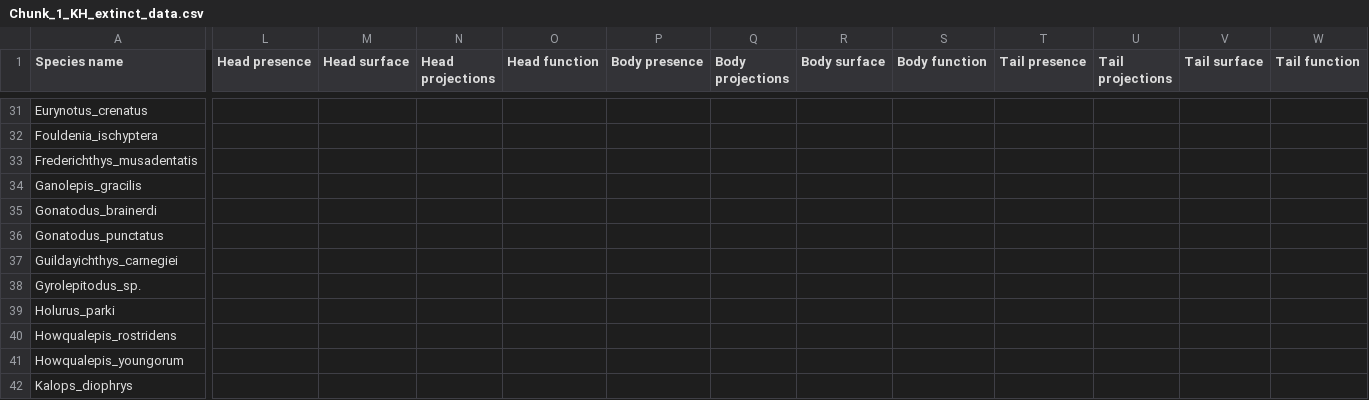
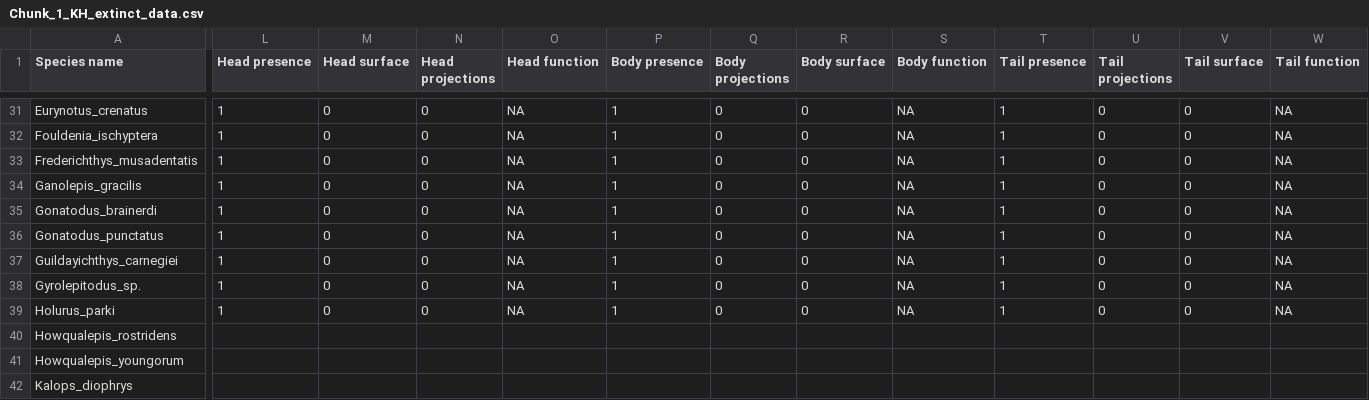
Before and after one commit to TGuillerme/Timespines, a CSV file: Data/Raw/Working chunks/Chunk_1_KH_extinct_data.csv, drawn as a sheet; only a part is shown, gaps mark what is left out; the diff covers the shown part only; the diff names each change by its address in the sheet, - before the commit and + after, or states it on an @@ line.

Commit message:
updated kevins chunk

```diff
--- a/Data/Raw/Working chunks/Chunk_1_KH_extinct_data.csv
+++ b/Data/Raw/Working chunks/Chunk_1_KH_extinct_data.csv
-L31:L39 (Head presence): (empty)
+L31:L39 (Head presence): 1
-M31:M39 (Head surface): (empty)
+M31:M39 (Head surface): 0
-N31:N39 (Head projections): (empty)
+N31:N39 (Head projections): 0
-O31:O39 (Head function): (empty)
+O31:O39 (Head function): NA
-P31:P39 (Body presence): (empty)
+P31:P39 (Body presence): 1
-Q31:Q39 (Body projections): (empty)
+Q31:Q39 (Body projections): 0
-R31:R39 (Body surface): (empty)
+R31:R39 (Body surface): 0
-S31:S39 (Body function): (empty)
+S31:S39 (Body function): NA
-T31:T39 (Tail presence): (empty)
+T31:T39 (Tail presence): 1
-U31:U39 (Tail projections): (empty)
+U31:U39 (Tail projections): 0
-V31:V39 (Tail surface): (empty)
+V31:V39 (Tail surface): 0
-W31:W39 (Tail function): (empty)
+W31:W39 (Tail function): NA
```
Also changed, not shown: 58 edited cells elsewhere in this file.
